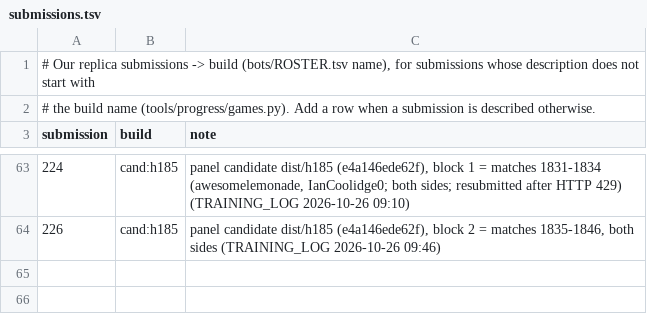
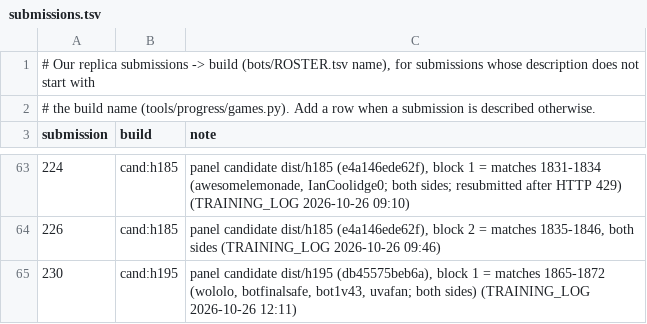
Before and after one commit to terryvanbelle/battlecode19-vibe, a TSV file: tools/progress/submissions.tsv, drawn as a sheet; only a part is shown, gaps mark what is left out.

```diff
--- a/tools/progress/submissions.tsv
+++ b/tools/progress/submissions.tsv
@@ -64 +64,2 @@ submission	build	note
 226	cand:h185	panel candidate dist/h185 (e4a146ede62f), block 2 = matches 1835-1846, both sides (TRAINING_LOG 2026-10-26 09:46)
+230	cand:h195	panel candidate dist/h195 (db45575beb6a), block 1 = matches 1865-1872 (wololo, botfinalsafe, bot1v43, uvafan; both sides) (TRAINING_LOG 2026-10-26 12:11)
```
Also changed, not shown: progress/attempts.csv, 4 other files.
